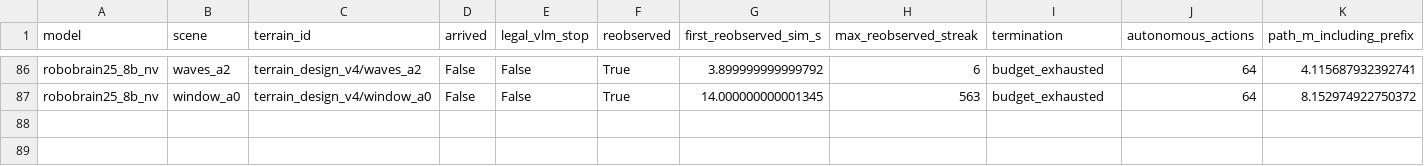
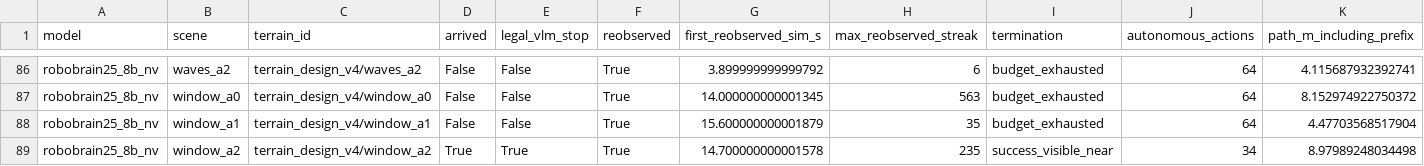
Before and after one commit to George3215/LunarBench, a CSV file: paper/vlm_goal_navigation/spatial_candidates_20261018/episodes.csv, drawn as a sheet; only a part is shown, gaps mark what is left out; rows hold the shown columns only; the diff names each change by its address in the sheet, - before the commit and + after, or states it on an @@ line.

Commit message:
Record TASK3 candidates: robobrain25_8b_nv final status

```diff
--- a/paper/vlm_goal_navigation/spatial_candidates_20261018/episodes.csv
+++ b/paper/vlm_goal_navigation/spatial_candidates_20261018/episodes.csv
+row 88: robobrain25_8b_nv | window_a1 | terrain_design_v4/window_a1 | False | False | True | 15.600000000001879 | 35 | budget_exhausted | 64 | 4.47703568517904
+row 89: robobrain25_8b_nv | window_a2 | terrain_design_v4/window_a2 | True | True | True | 14.700000000001578 | 235 | success_visible_near | 34 | 8.97989248034498
```
Also changed, not shown: 12 other files.
